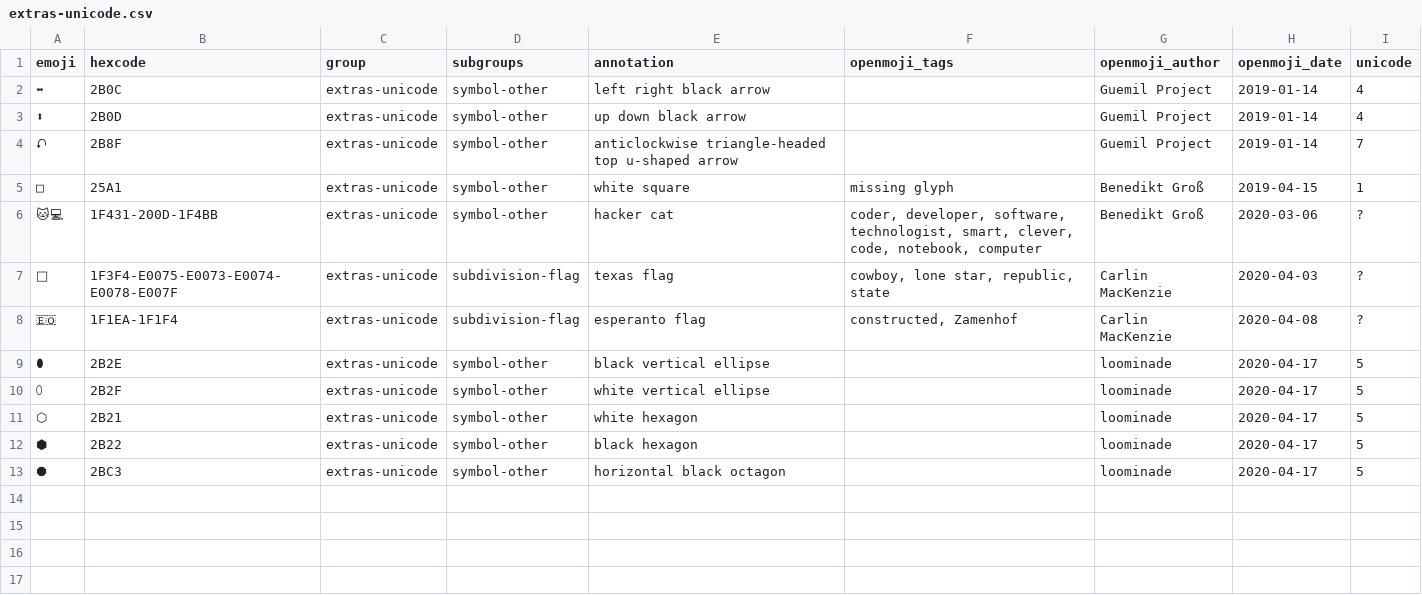
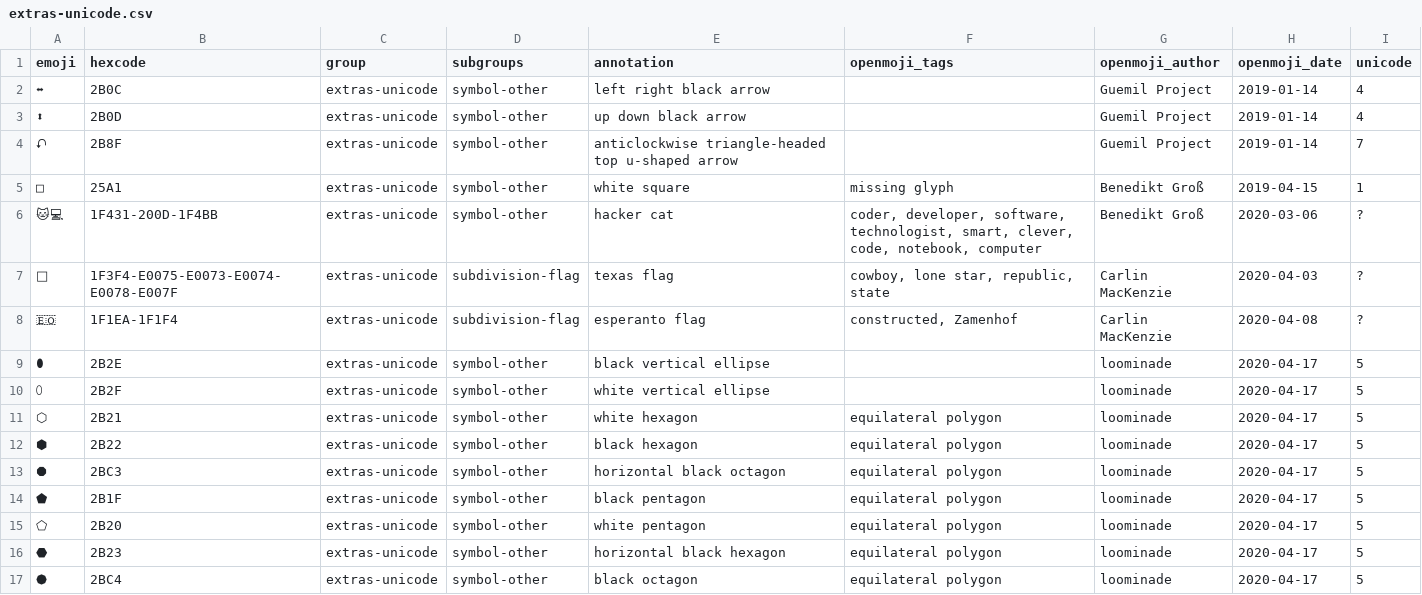
Before and after one commit to hfg-gmuend/openmoji, a CSV file: data/extras-unicode.csv, drawn as a sheet.

```diff
--- a/data/extras-unicode.csv
+++ b/data/extras-unicode.csv
@@ -10,4 +10,8 @@ emoji,hexcode,group,subgroups,annotation,openmoji_tags,openmoji_author,openmoji_
 ⬯,2B2F,extras-unicode,symbol-other,white vertical ellipse,,loominade,2020-04-17,5
-⬡,2B21,extras-unicode,symbol-other,white hexagon,,loominade,2020-04-17,5
-⬢,2B22,extras-unicode,symbol-other,black hexagon,,loominade,2020-04-17,5
-⯃,2BC3,extras-unicode,symbol-other,horizontal black octagon,,loominade,2020-04-17,5
+⬡,2B21,extras-unicode,symbol-other,white hexagon,"equilateral polygon",loominade,2020-04-17,5
+⬢,2B22,extras-unicode,symbol-other,black hexagon,"equilateral polygon",loominade,2020-04-17,5
+⯃,2BC3,extras-unicode,symbol-other,horizontal black octagon,"equilateral polygon",loominade,2020-04-17,5
+⬟,2B1F,extras-unicode,symbol-other,black pentagon,"equilateral polygon",loominade,2020-04-17,5
+⬠,2B20,extras-unicode,symbol-other,white pentagon,"equilateral polygon",loominade,2020-04-17,5
+⬣,2B23,extras-unicode,symbol-other,horizontal black hexagon ,"equilateral polygon",loominade,2020-04-17,5
+⯄,2BC4,extras-unicode,symbol-other,black octagon,"equilateral polygon",loominade,2020-04-17,5
```
Also changed, not shown: data/openmoji.csv, 5 other files.
